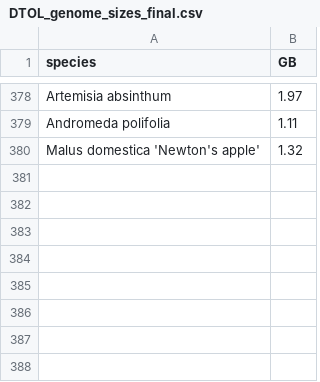
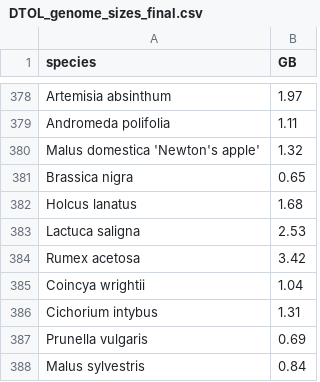
Before and after one commit to DToL-Plant-Working-Group/collections, a CSV file: data/DTOL_genome_sizes_final.csv, drawn as a sheet; only a part is shown, gaps mark what is left out; the diff names each change by its address in the sheet, - before the commit and + after, or states it on an @@ line.

Commit message:
Update data on 2021-06-01.

```diff
--- a/data/DTOL_genome_sizes_final.csv
+++ b/data/DTOL_genome_sizes_final.csv
+row 381: Brassica nigra | 0.65
+row 382: Holcus lanatus | 1.68
+row 383: Lactuca saligna | 2.53
+row 384: Rumex acetosa | 3.42
+row 385: Coincya wrightii | 1.04
+row 386: Cichorium intybus | 1.31
+row 387: Prunella vulgaris | 0.69
+row 388: Malus sylvestris | 0.84
```
Also changed, not shown: data/all_collected_final.csv, 1 other file.
